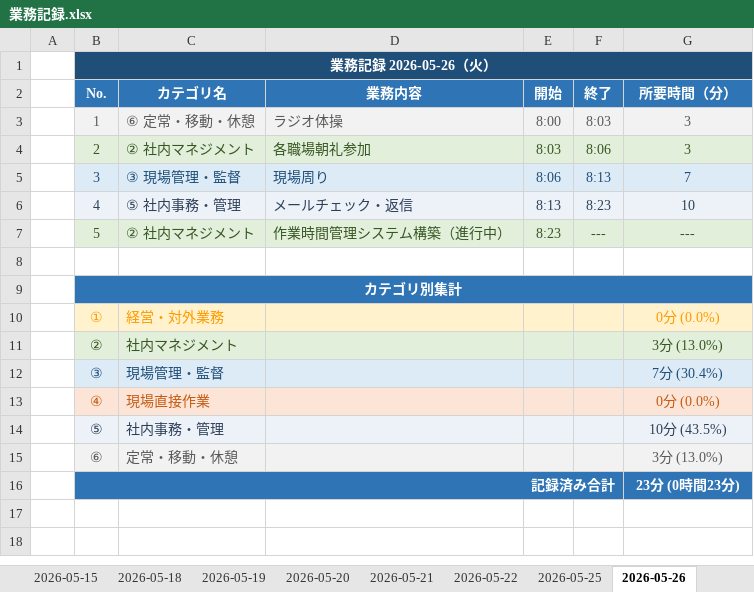
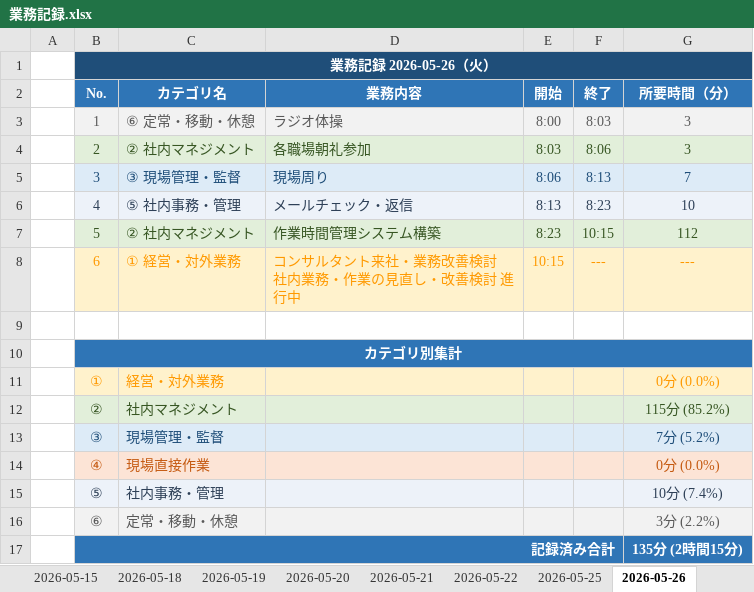
Before and after one commit to mitani38/kanagata-app, an Excel workbook: 業務記録.xlsx, sheet 2026-05-26, drawn as a sheet; values as stored, in another font and other column widths than the file's, no borders; addresses are those after the commit; ↵ is a line break in a cell; the diff names each change by its address in the sheet, - before the commit and + after, or states it on an @@ line.

```diff
--- a/業務記録.xlsx (sheet 2026-05-26)
+++ b/業務記録.xlsx (sheet 2026-05-26)
-D7 (業務内容): 作業時間管理システム構築（進行中）
+D7 (業務内容): 作業時間管理システム構築
-F7 (終了): ---
+F7 (終了): 10:15
-G7 (所要時間（分）): ---
+G7 (所要時間（分）): 112
+row 8:  | 6 | ① 経営・対外業務 | コンサルタント来社・業務改善検討 ↵ 社内業務・作業の見直し・改善検討 進行中 | 10:15 | --- | ---
-G12 (所要時間（分）): 3分 (13.0%)
+G12 (所要時間（分）): 115分 (85.2%)
-G13 (所要時間（分）): 7分 (30.4%)
+G13 (所要時間（分）): 7分 (5.2%)
-G15 (所要時間（分）): 10分 (43.5%)
+G15 (所要時間（分）): 10分 (7.4%)
-G16 (所要時間（分）): 3分 (13.0%)
+G16 (所要時間（分）): 3分 (2.2%)
-G17 (所要時間（分）): 23分 (0時間23分)
+G17 (所要時間（分）): 135分 (2時間15分)
```
